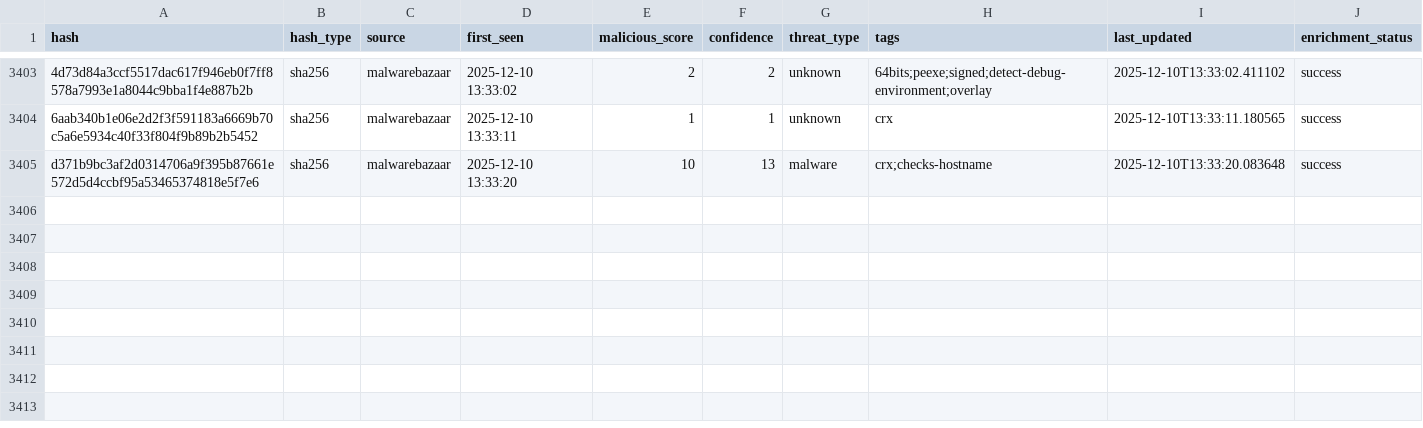
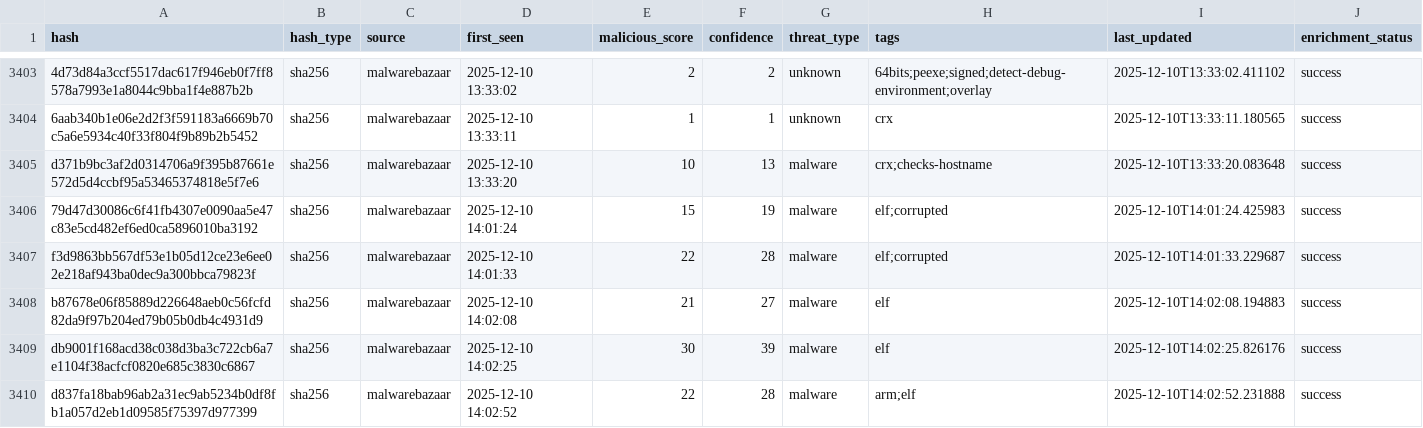
Before and after one commit to mohamadyaghoobii/threat-intelligence-csv, a CSV file: threat_intel_latest.csv, drawn as a sheet; only a part is shown, gaps mark what is left out; the diff names each change by its address in the sheet, - before the commit and + after, or states it on an @@ line.

Commit message:
TI Update 20251210_140420

```diff
--- a/threat_intel_latest.csv
+++ b/threat_intel_latest.csv
+row 3406: 79d47d30086c6f41fb4307e0090aa5e47c83e5cd482ef6ed0ca5896010ba3192 | sha256 | malwarebazaar | 2025-12-10 14:01:24 | 15 | 19 | malware | elf;corrupted | 2025-12-10T14:01:24.425983 | success
+row 3407: f3d9863bb567df53e1b05d12ce23e6ee02e218af943ba0dec9a300bbca79823f | sha256 | malwarebazaar | 2025-12-10 14:01:33 | 22 | 28 | malware | elf;corrupted | 2025-12-10T14:01:33.229687 | success
+row 3408: b87678e06f85889d226648aeb0c56fcfd82da9f97b204ed79b05b0db4c4931d9 | sha256 | malwarebazaar | 2025-12-10 14:02:08 | 21 | 27 | malware | elf | 2025-12-10T14:02:08.194883 | success
+row 3409: db9001f168acd38c038d3ba3c722cb6a7e1104f38acfcf0820e685c3830c6867 | sha256 | malwarebazaar | 2025-12-10 14:02:25 | 30 | 39 | malware | elf | 2025-12-10T14:02:25.826176 | success
+row 3410: d837fa18bab96ab2a31ec9ab5234b0df8fb1a057d2eb1d09585f75397d977399 | sha256 | malwarebazaar | 2025-12-10 14:02:52 | 22 | 28 | malware | arm;elf | 2025-12-10T14:02:52.231888 | success
```
